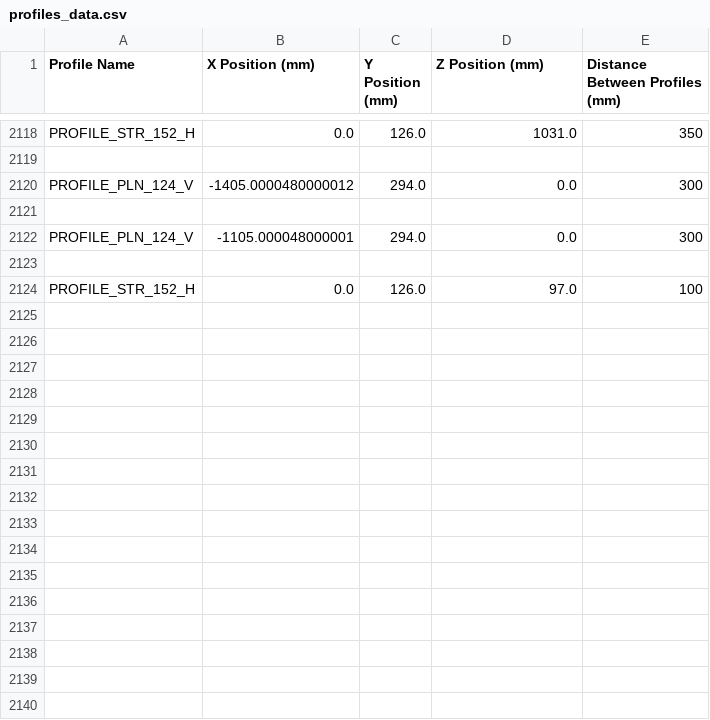
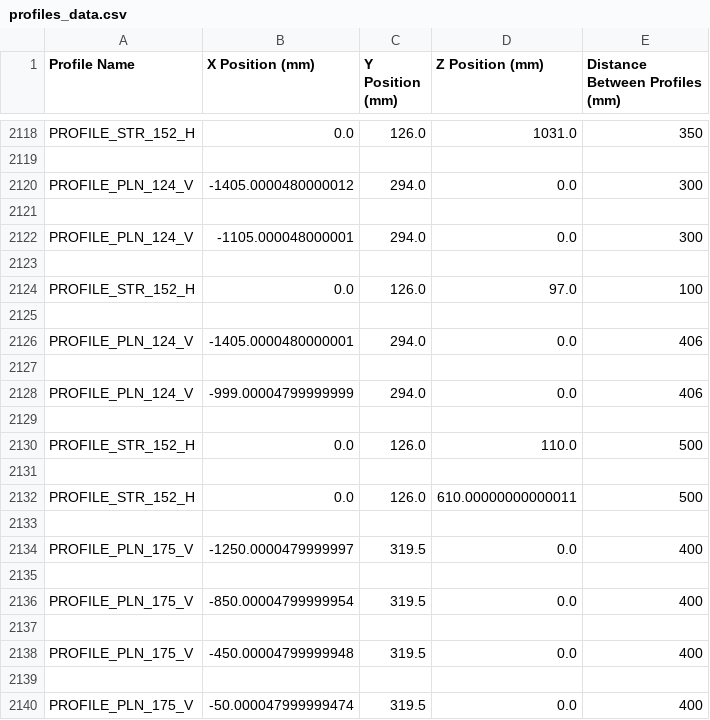
Before and after one commit to Wiem-Ben-Araar/UW-Revit-Plugin, a CSV file: profiles_data.csv, drawn as a sheet; only a part is shown, gaps mark what is left out; the diff names each change by its address in the sheet, - before the commit and + after, or states it on an @@ line.

```diff
--- a/profiles_data.csv
+++ b/profiles_data.csv
+row 2125: (empty)
+row 2126: PROFILE_PLN_124_V | -1405.0000480000001 | 294.0 | 0.0 | 406
+row 2127: (empty)
+row 2128: PROFILE_PLN_124_V | -999.00004799999999 | 294.0 | 0.0 | 406
+row 2129: (empty)
+row 2130: PROFILE_STR_152_H | 0.0 | 126.0 | 110.0 | 500
+row 2131: (empty)
+row 2132: PROFILE_STR_152_H | 0.0 | 126.0 | 610.00000000000011 | 500
+row 2133: (empty)
+row 2134: PROFILE_PLN_175_V | -1250.0000479999997 | 319.5 | 0.0 | 400
+row 2135: (empty)
+row 2136: PROFILE_PLN_175_V | -850.00004799999954 | 319.5 | 0.0 | 400
+row 2137: (empty)
+row 2138: PROFILE_PLN_175_V | -450.00004799999948 | 319.5 | 0.0 | 400
+row 2139: (empty)
+row 2140: PROFILE_PLN_175_V | -50.000047999999474 | 319.5 | 0.0 | 400
```
Also changed, not shown: 2 other files.
